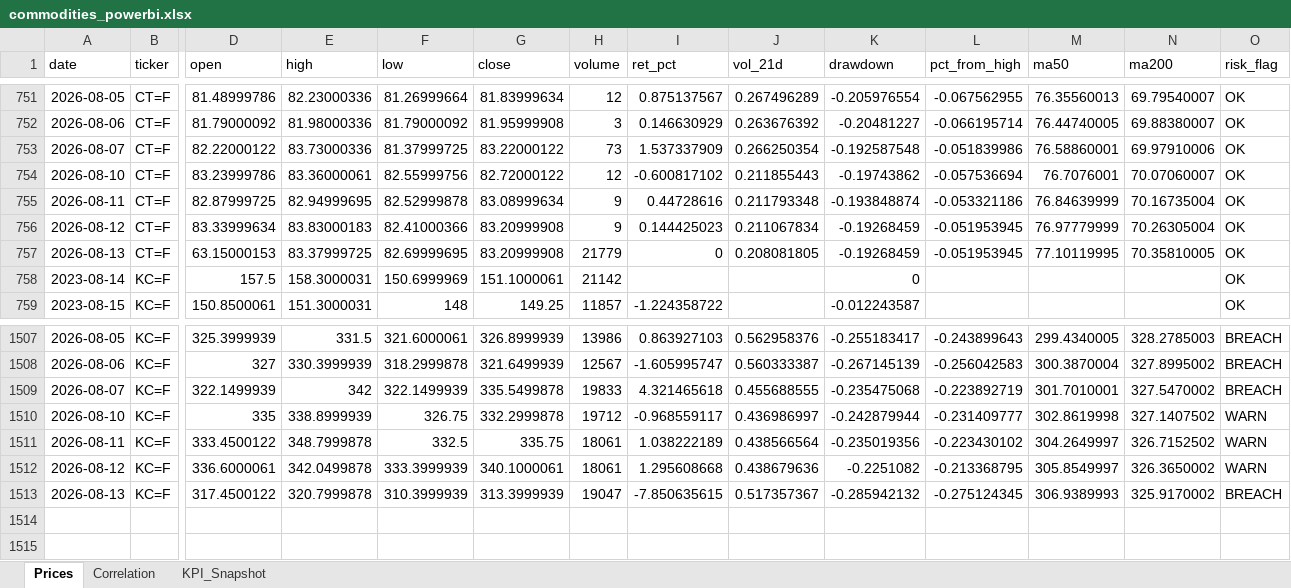
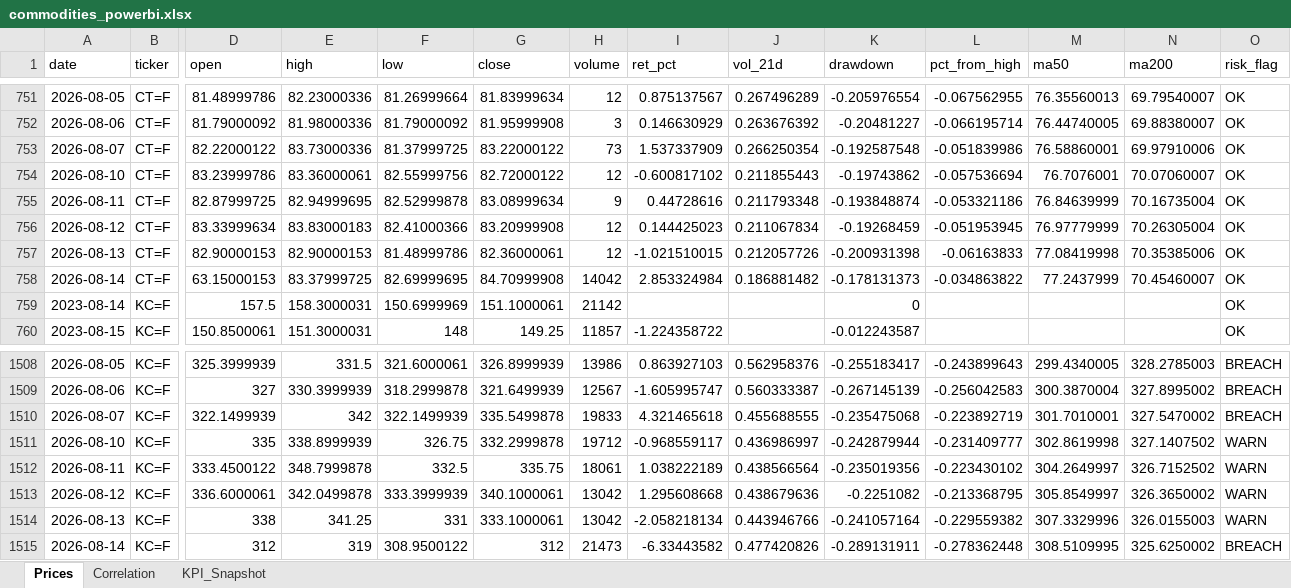
Before and after one commit to rodrigo-carfon/rodrigo-carfon.github.io, an Excel workbook: commodity-risk-dashboard/data/commodities_powerbi.xlsx, sheet Prices, drawn as a sheet; only a part is shown, gaps mark what is left out; values as stored, in another font and other column widths than the file's, no borders; addresses are those after the commit; rows hold the shown columns only; the diff names each change by its address in the sheet, - before the commit and + after, or states it on an @@ line.

```diff
--- a/commodity-risk-dashboard/data/commodities_powerbi.xlsx (sheet Prices)
+++ b/commodity-risk-dashboard/data/commodities_powerbi.xlsx (sheet Prices)
-H756 (volume): 9
+H756 (volume): 12
-D757 (open): 63.15000153
+D757 (open): 82.90000153
-E757 (high): 83.37999725
+E757 (high): 82.90000153
-F757 (low): 82.69999695
+F757 (low): 81.48999786
-G757 (close): 83.20999908
+G757 (close): 82.36000061
-H757 (volume): 21779
+H757 (volume): 12
-I757 (ret_pct): 0
+I757 (ret_pct): -1.021510015
-J757 (vol_21d): 0.208081805
+J757 (vol_21d): 0.212057726
-K757 (drawdown): -0.19268459
+K757 (drawdown): -0.200931398
-L757 (pct_from_high): -0.051953945
+L757 (pct_from_high): -0.06163833
-M757 (ma50): 77.10119995
+M757 (ma50): 77.08419998
-N757 (ma200): 70.35810005
+N757 (ma200): 70.35385006
+row 758: 2026-08-14 | CT=F | 63.15000153 | 83.37999725 | 82.69999695 | 84.70999908 | 14042 | 2.853324984 | 0.186881482 | -0.178131373 | -0.034863822 | 77.2437999 | 70.45460007 | OK
-H1513 (volume): 18061
+H1513 (volume): 13042
-D1514 (open): 317.4500122
+D1514 (open): 338
-E1514 (high): 320.7999878
+E1514 (high): 341.25
-F1514 (low): 310.3999939
+F1514 (low): 331
-G1514 (close): 313.3999939
+G1514 (close): 333.1000061
-H1514 (volume): 19047
+H1514 (volume): 13042
-I1514 (ret_pct): -7.850635615
+I1514 (ret_pct): -2.058218134
-J1514 (vol_21d): 0.517357367
+J1514 (vol_21d): 0.443946766
-K1514 (drawdown): -0.285942132
+K1514 (drawdown): -0.241057164
-L1514 (pct_from_high): -0.275124345
+L1514 (pct_from_high): -0.229559382
-M1514 (ma50): 306.9389993
+M1514 (ma50): 307.3329996
-N1514 (ma200): 325.9170002
+N1514 (ma200): 326.0155003
-O1514 (risk_flag): BREACH
+O1514 (risk_flag): WARN
+row 1515: 2026-08-14 | KC=F | 312 | 319 | 308.9500122 | 312 | 21473 | -6.33443582 | 0.477420826 | -0.289131911 | -0.278362448 | 308.5109995 | 325.6250002 | BREACH
```
Also changed, not shown: sheet KPI_Snapshot, sheet Correlation, 6 other files.
